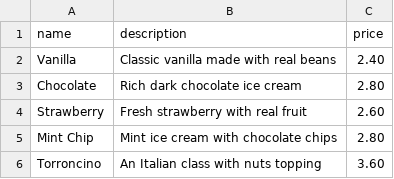
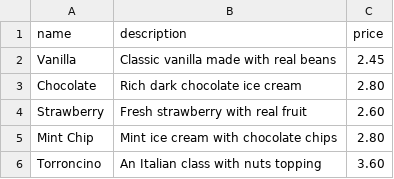
Before and after one commit to fraricce/test-action, a CSV file: data.csv, drawn as a sheet.

Commit message:
Change price of Vanilla ice cream
Updated the price of Vanilla ice cream from 2.40 to 2.45.

```diff
--- a/data.csv
+++ b/data.csv
@@ -1,3 +1,3 @@
 name,description,price
-Vanilla,Classic vanilla made with real beans,2.40
+Vanilla,Classic vanilla made with real beans,2.45
 Chocolate,Rich dark chocolate ice cream,2.80
```
